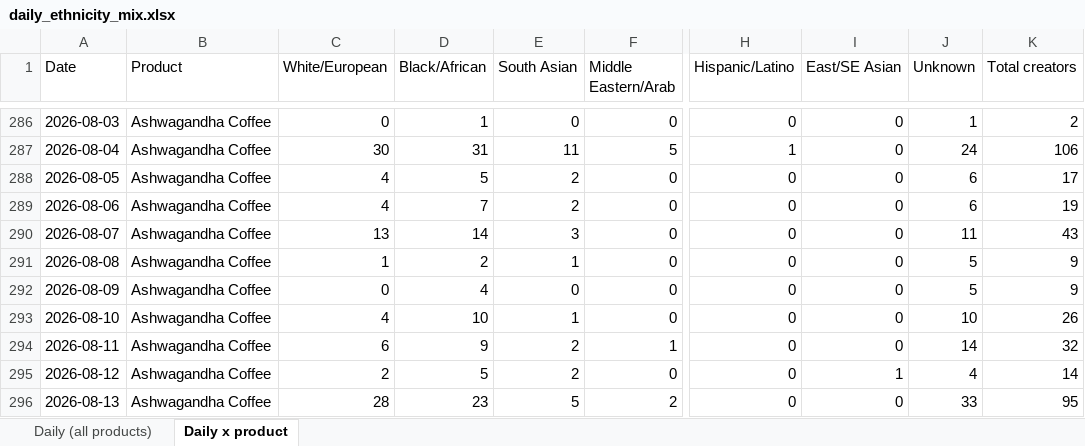
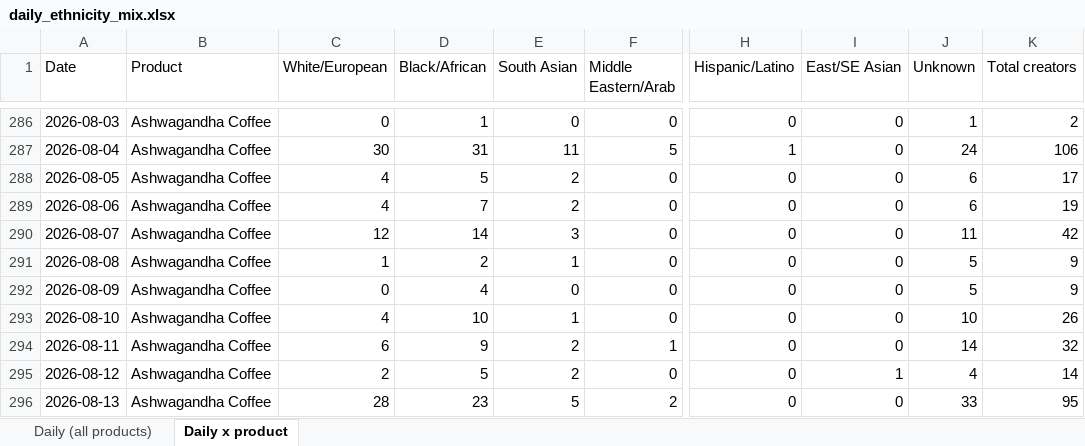
Before and after one commit to aviralgarg-commits/vahdam-sampling-dashboard, an Excel workbook: daily_ethnicity_mix.xlsx, sheet Daily x product, drawn as a sheet; only a part is shown, gaps mark what is left out; values as stored, in another font and other column widths than the file's, no borders; the diff names each change by its address in the sheet, - before the commit and + after, or states it on an @@ line.

```diff
--- a/daily_ethnicity_mix.xlsx (sheet Daily x product)
+++ b/daily_ethnicity_mix.xlsx (sheet Daily x product)
-C290 (White/European): 13
+C290 (White/European): 12
-K290 (Total creators): 43
+K290 (Total creators): 42
```
Also changed, not shown: sheet Daily (all products), daily_slab_mix.xlsx, no_gmv_data.xlsx, 12 other files.
